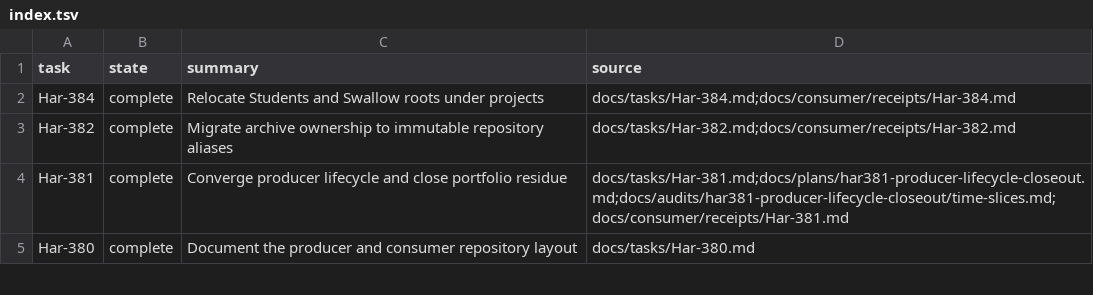
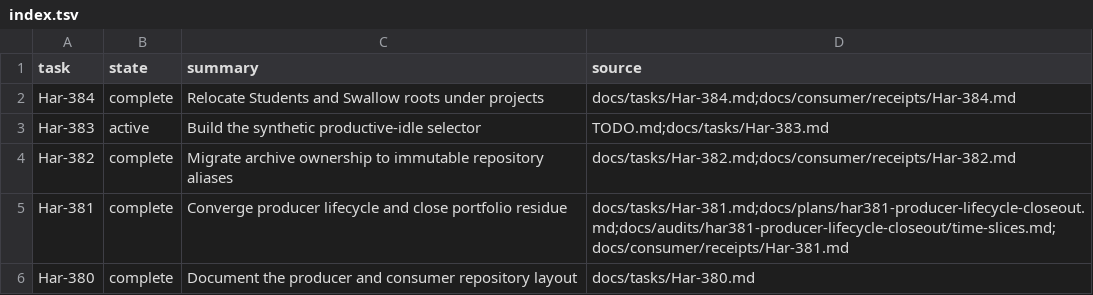
Before and after one commit to rioyokotalab/harness, a TSV file: docs/tasks/index.tsv, drawn as a sheet; only a part is shown; the diff names each change by its address in the sheet, - before the commit and + after, or states it on an @@ line.

Commit message:
Add Har-383 productive idle pilot

```diff
--- a/docs/tasks/index.tsv
+++ b/docs/tasks/index.tsv
+row 3: Har-383 | active | Build the synthetic productive-idle selector | TODO.md;docs/tasks/Har-383.md
```
Also changed, not shown: 8 other files.
